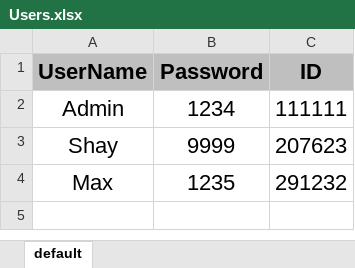
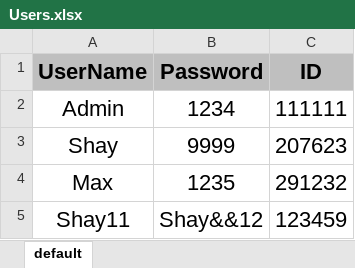
Before and after one commit to Shayhha/ProjectTesting, an Excel workbook: ProjectTesting/Excel/Users.xlsx, sheet default, drawn as a sheet; values as stored, in another font and other column widths than the file's, no borders; the diff names each change by its address in the sheet, - before the commit and + after, or states it on an @@ line.

```diff
--- a/ProjectTesting/Excel/Users.xlsx (sheet default)
+++ b/ProjectTesting/Excel/Users.xlsx (sheet default)
+row 5: Shay11 | Shay&&12 | 123459
```
Also changed, not shown: ProjectTesting/Excel/Database.xlsx, 4 other files.
